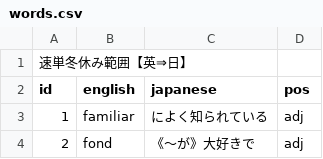
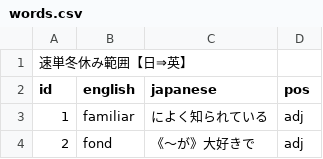
Before and after one commit to DaichiG-SBMK/Sokutan-Winter-Eng-to-Jap, a CSV file: words.csv, drawn as a sheet; only a part is shown.

```diff
--- a/words.csv
+++ b/words.csv
@@ -1,2 +1,2 @@
-速単冬休み範囲【英⇒日】,,,
+速単冬休み範囲【日⇒英】,,,
 id,english,japanese,pos
```
Also changed, not shown: 1 other file.
